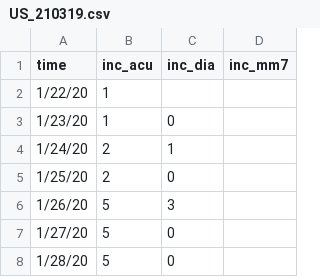
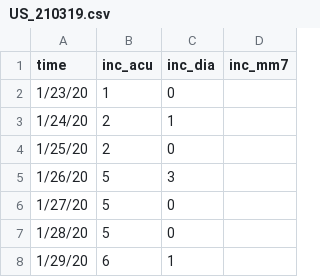
Before and after one commit to jairpaulino/covid-forecasting, a CSV file: Data/US_210319.csv, drawn as a sheet; only a part is shown; the shorter side is filled out with more unchanged rows; the diff names each change by its address in the sheet, - before the commit and + after, or states it on an @@ line.

Commit message:
Data update

```diff
--- a/Data/US_210319.csv
+++ b/Data/US_210319.csv
-row 2: 1/22/20 | 1
```
Also changed, not shown: 4 other files.
